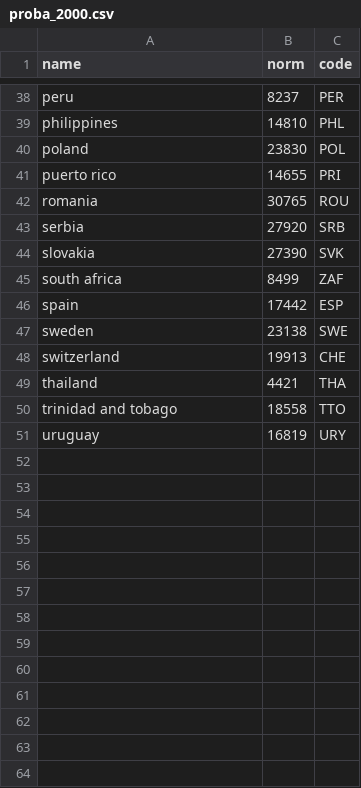
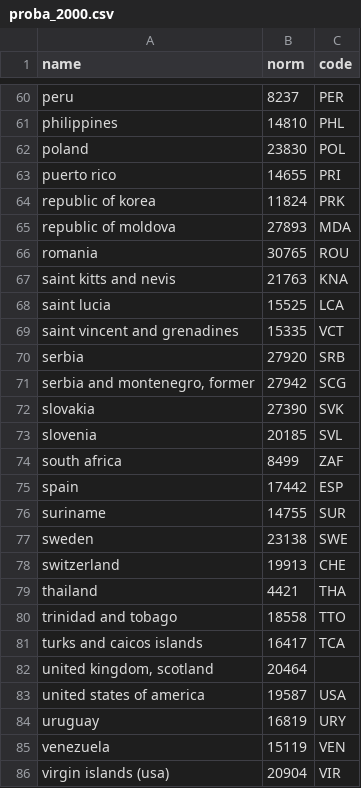
Before and after one commit to com-480-data-visualization/data-visualization-project-2021-cbc, a CSV file: Data/proba_2000.csv, drawn as a sheet; only a part is shown, gaps mark what is left out; the diff covers the shown part only; the diff names each change by its address in the sheet, - before the commit and + after, or states it on an @@ line.

```diff
--- a/Data/proba_2000.csv
+++ b/Data/proba_2000.csv
+row 64: republic of korea | 11824 | PRK
+row 65: republic of moldova | 27893 | MDA
+row 67: saint kitts and nevis | 21763 | KNA
+row 68: saint lucia | 15525 | LCA
+row 69: saint vincent and grenadines | 15335 | VCT
+row 71: serbia and montenegro, former | 27942 | SCG
+row 73: slovenia | 20185 | SVL
+row 76: suriname | 14755 | SUR
+row 81: turks and caicos islands | 16417 | TCA
+row 82: united kingdom, scotland | 20464
+row 83: united states of america | 19587 | USA
+row 85: venezuela | 15119 | VEN
+row 86: virgin islands (usa) | 20904 | VIR
```
Also changed, not shown: 22 added rows elsewhere in this file.
